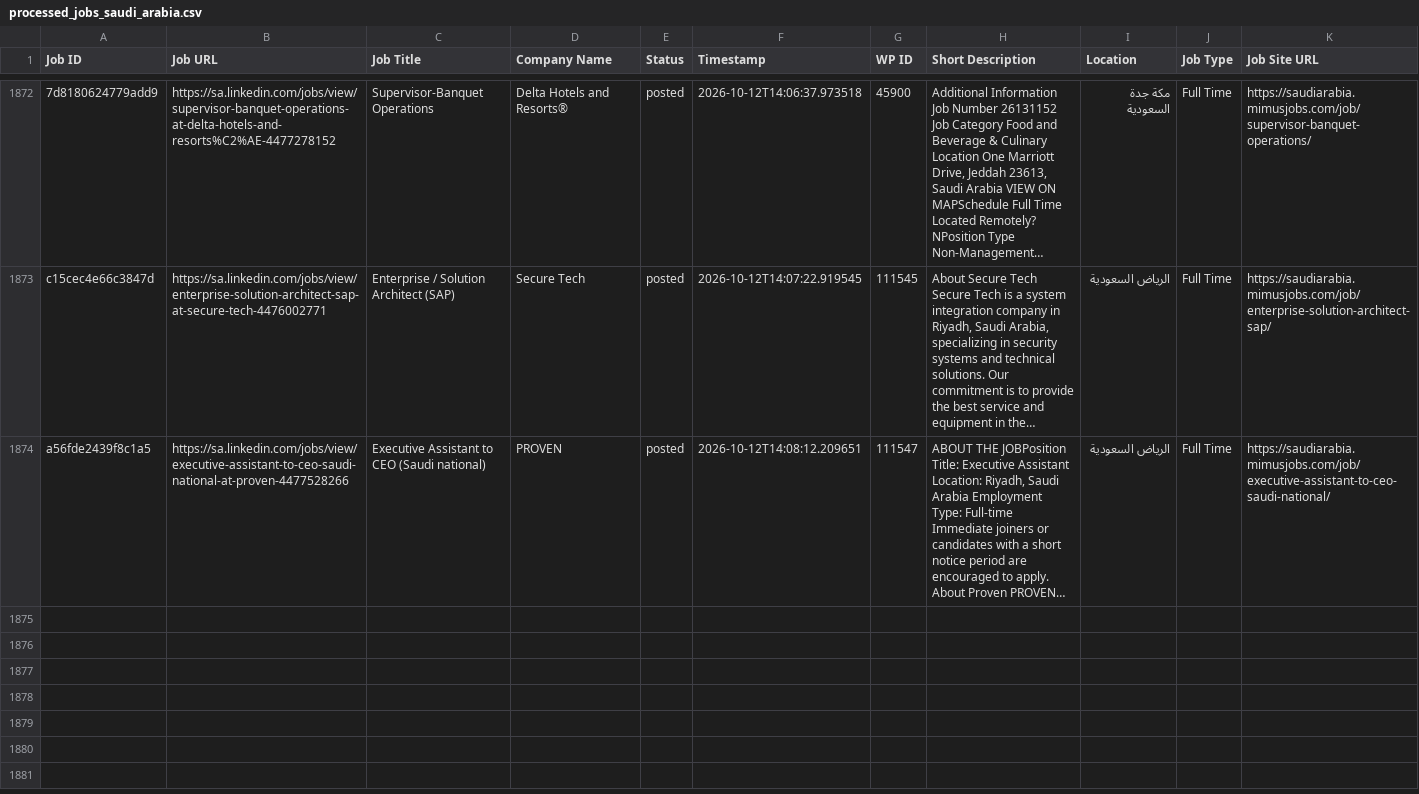
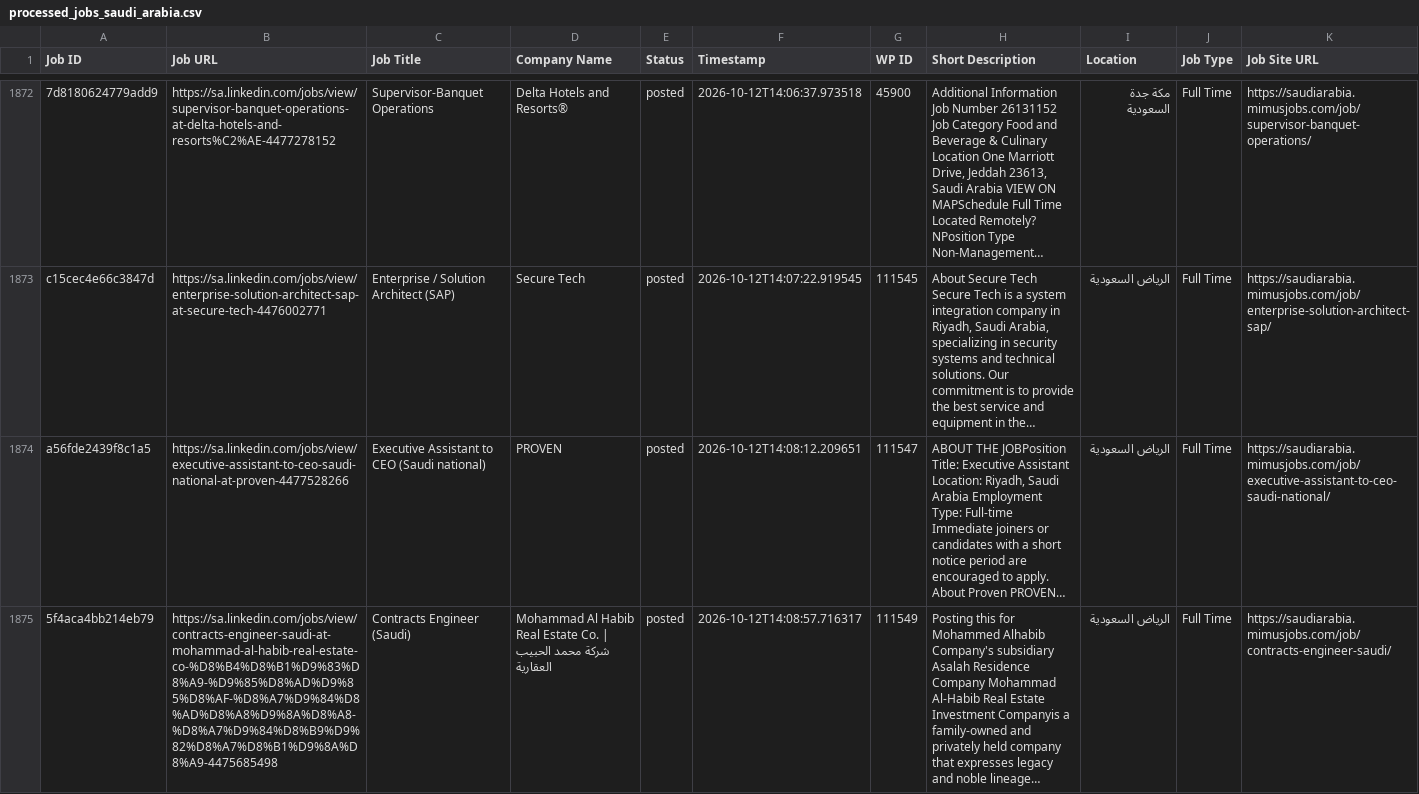
Before and after one commit to projectfetcher/salinkedin, a CSV file: processed_jobs_saudi_arabia.csv, drawn as a sheet; only a part is shown, gaps mark what is left out; the diff names each change by its address in the sheet, - before the commit and + after, or states it on an @@ line.

```diff
--- a/processed_jobs_saudi_arabia.csv
+++ b/processed_jobs_saudi_arabia.csv
+row 1875: 5f4aca4bb214eb79 | https://sa.linkedin.com/jobs/view/contracts-engineer-saudi-at-mohammad-al-habib-real-estate-co-%D8%B4%D8%B1%D9%83%D8%A9-%D9%85%D8%AD%D9%85%D8%AF-%D8%A7%D9%84%D8%AD%D8%A8%D9%8A%D8%A8-%D8%A7%D9%84%D8%B9%D9%82%D8%A7%D8%B1%D9%8A%D8%A9-4475685498 | Contracts Engineer (Saudi) | Mohammad Al Habib Real Estate Co. | شركة محمد الحبيب العقارية | posted | 2026-10-12T14:08:57.716317 | 111549 | Posting this for Mohammed Alhabib Company's subsidiary Asalah Residence Company Mohammad Al-Habib Real Estate Investment Companyis a family-owned and privately held company that expresses legacy and noble lineage… | الرياض السعودية | Full Time | https://saudiarabia.mimusjobs.com/job/contracts-engineer-saudi/
```
